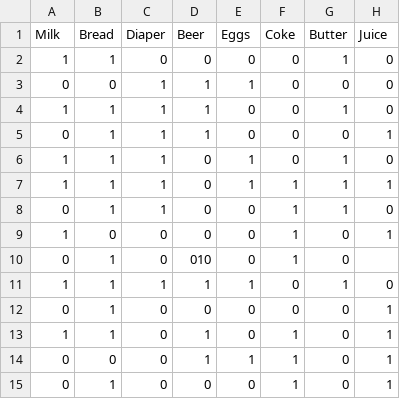
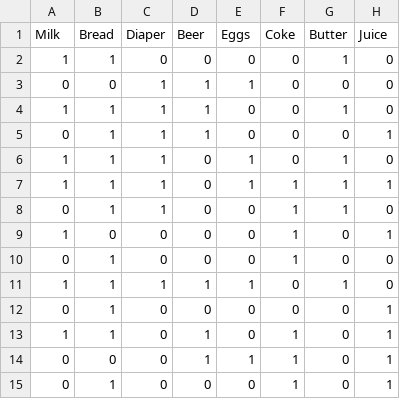
Before and after one commit to rimi1122/AML, a CSV file: association_data.csv, drawn as a sheet.

Commit message:
Update association_data.csv

```diff
--- a/association_data.csv
+++ b/association_data.csv
@@ -9,3 +9,3 @@ Milk,Bread,Diaper,Beer,Eggs,Coke,Butter,Juice
 1,0,0,0,0,1,0,1
-0,1,0,010,0,1,0
+0,1,0,0,0,1,0,0
 1,1,1,1,1,0,1,0
```
